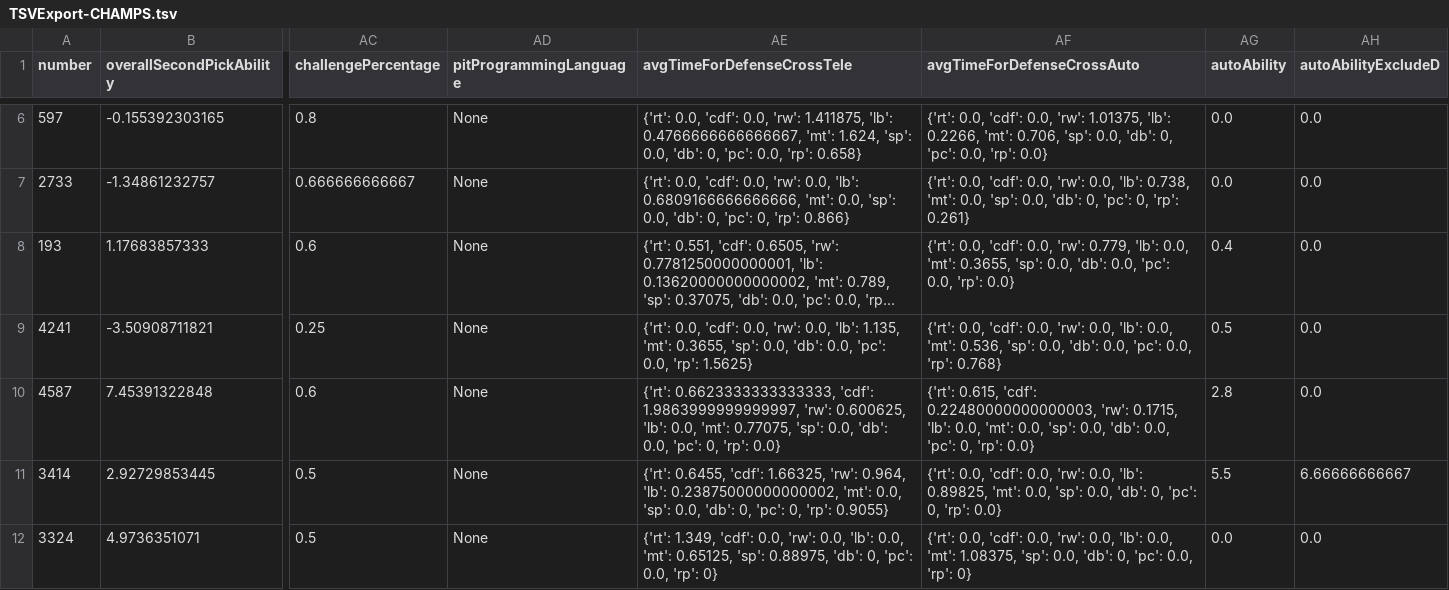
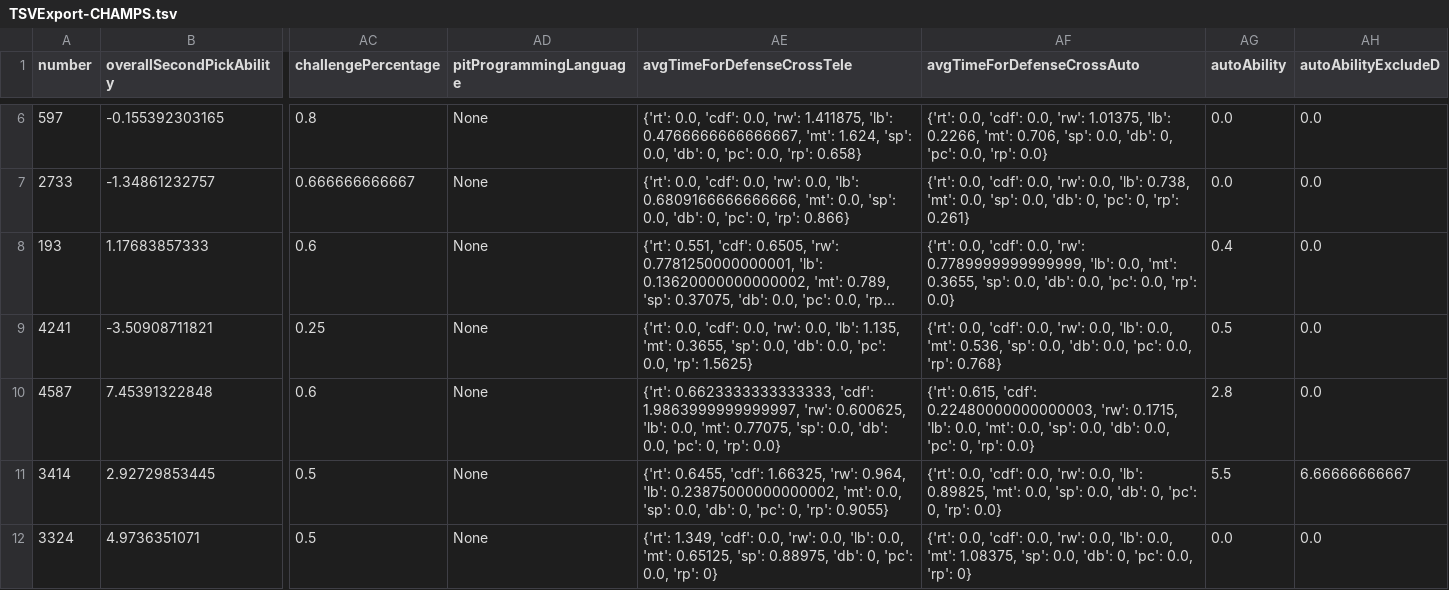
Before and after one commit to frc1678/server-2016, a TSV file: TSVExport-CHAMPS.tsv, drawn as a sheet; only a part is shown, gaps mark what is left out; long unchanged cells end in …; the diff names each change by its address in the sheet, - before the commit and + after, or states it on an @@ line.

```diff
--- a/TSVExport-CHAMPS.tsv
+++ b/TSVExport-CHAMPS.tsv
-AF8 (avgTimeForDefenseCrossAuto): …0.0, 'rw': 0.779, 'lb': 0.0,…
+AF8 (avgTimeForDefenseCrossAuto): …0.0, 'rw': 0.7789999999999999, 'lb': 0.0,…
```
Also changed, not shown: 24 other files.
